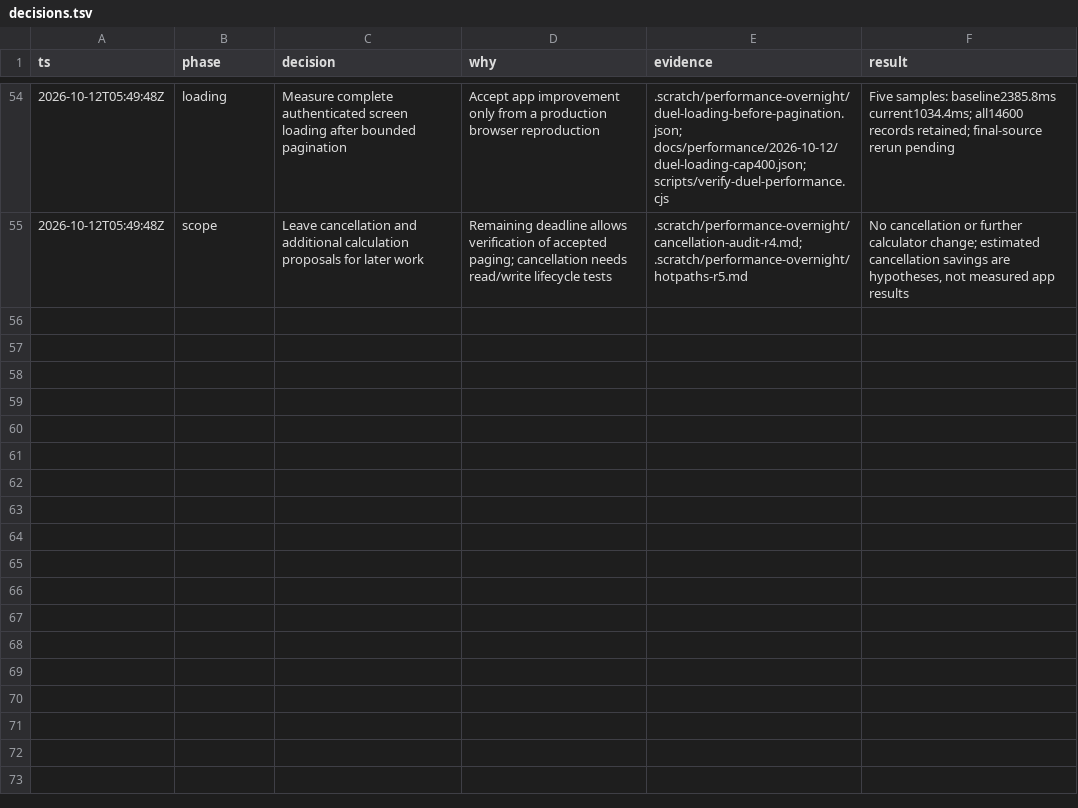
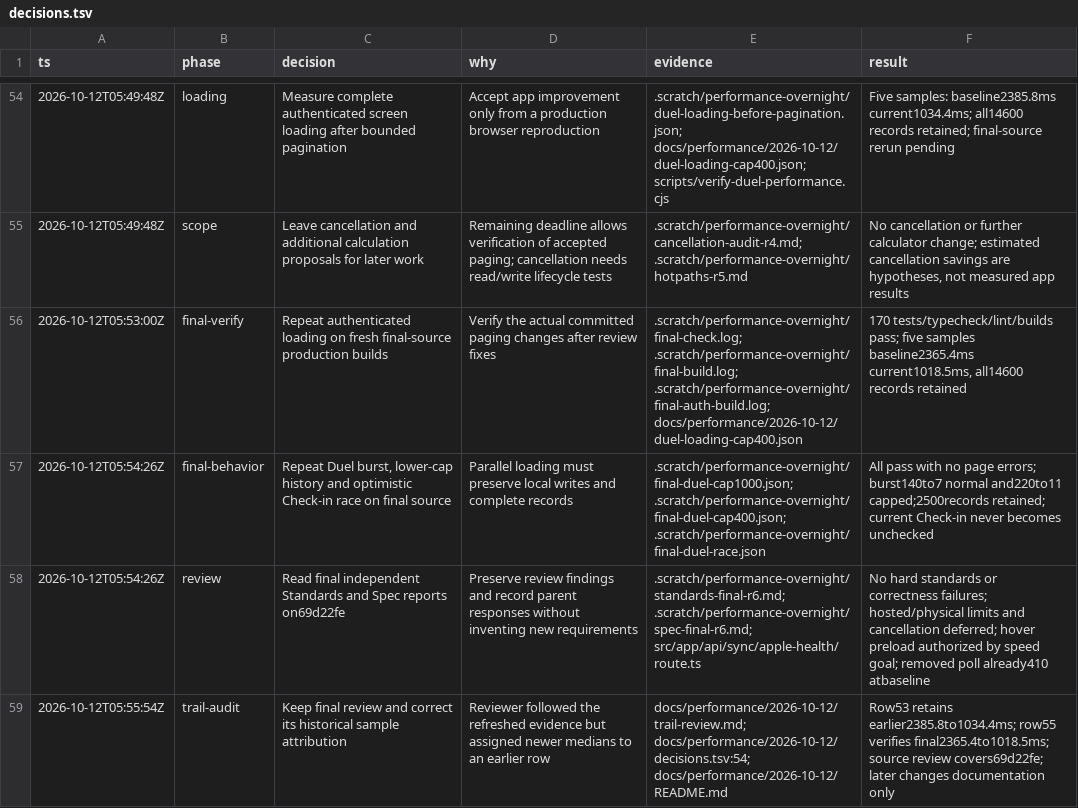
Before and after one commit to Maseeek/do-it, a TSV file: docs/performance/2026-10-12/decisions.tsv, drawn as a sheet; only a part is shown, gaps mark what is left out.

Commit message:
docs(performance): record final verification and Gemini reviews
Refresh final-source loading, pagination and write-race evidence. Preserve separate Standards, Spec and trail reports with parent responses, sample provenance and explicit hosted/mobile limitations.

```diff
--- a/docs/performance/2026-10-12/decisions.tsv
+++ b/docs/performance/2026-10-12/decisions.tsv
@@ -55 +55,5 @@ ts	phase	decision	why	evidence	result
 2026-10-12T05:49:48Z	scope	Leave cancellation and additional calculation proposals for later work	Remaining deadline allows verification of accepted paging; cancellation needs read/write lifecycle tests	.scratch/performance-overnight/cancellation-audit-r4.md; .scratch/performance-overnight/hotpaths-r5.md	No cancellation or further calculator change; estimated cancellation savings are hypotheses, not measured app results
+2026-10-12T05:53:00Z	final-verify	Repeat authenticated loading on fresh final-source production builds	Verify the actual committed paging changes after review fixes	.scratch/performance-overnight/final-check.log; .scratch/performance-overnight/final-build.log; .scratch/performance-overnight/final-auth-build.log; docs/performance/2026-10-12/duel-loading-cap400.json	170 tests/typecheck/lint/builds pass; five samples baseline2365.4ms current1018.5ms, all14600 records retained
+2026-10-12T05:54:26Z	final-behavior	Repeat Duel burst, lower-cap history and optimistic Check-in race on final source	Parallel loading must preserve local writes and complete records	.scratch/performance-overnight/final-duel-cap1000.json; .scratch/performance-overnight/final-duel-cap400.json; .scratch/performance-overnight/final-duel-race.json	All pass with no page errors; burst140to7 normal and220to11 capped;2500records retained; current Check-in never becomes unchecked
+2026-10-12T05:54:26Z	review	Read final independent Standards and Spec reports on69d22fe	Preserve review findings and record parent responses without inventing new requirements	.scratch/performance-overnight/standards-final-r6.md; .scratch/performance-overnight/spec-final-r6.md; src/app/api/sync/apple-health/route.ts	No hard standards or correctness failures; hosted/physical limits and cancellation deferred; hover preload authorized by speed goal; removed poll already410 atbaseline
+2026-10-12T05:55:54Z	trail-audit	Keep final review and correct its historical sample attribution	Reviewer followed the refreshed evidence but assigned newer medians to an earlier row	docs/performance/2026-10-12/trail-review.md; docs/performance/2026-10-12/decisions.tsv:54; docs/performance/2026-10-12/README.md	Row53 retains earlier2385.8to1034.4ms; row55 verifies final2365.4to1018.5ms; source review covers69d22fe; later changes documentation only
```
Also changed, not shown: 9 other files.
